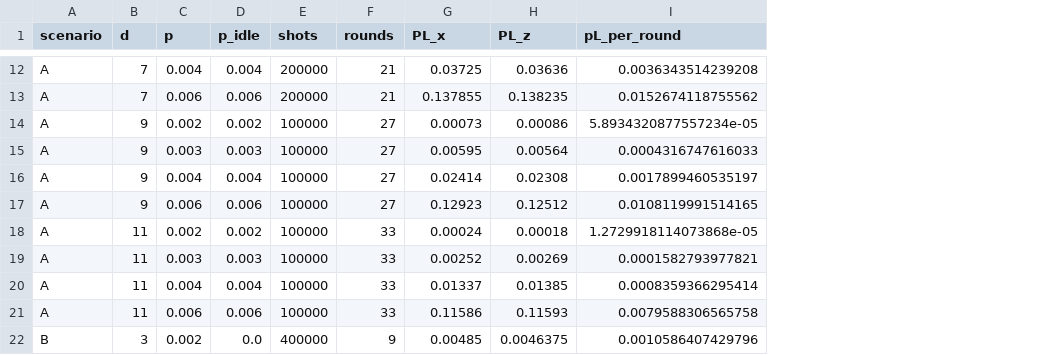
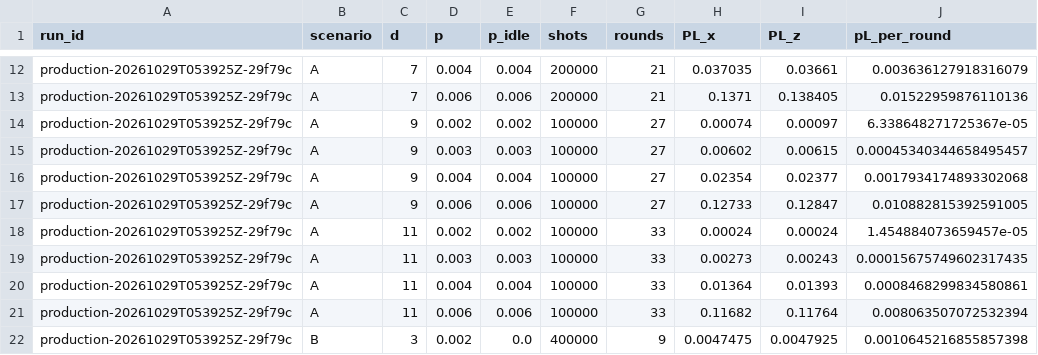
Before and after one commit to Danjobyodo/2026-10-24_StudyWithClaude, a CSV file: results/surface_code_plog.csv, drawn as a sheet; only a part is shown, gaps mark what is left out; addresses are those after the commit; the diff covers the shown part only; the diff names each change by its address in the sheet, - before the commit and + after, or states it on an @@ line.

```diff
--- a/results/surface_code_plog.csv
+++ b/results/surface_code_plog.csv
+column A (run_id), rows 12-22: all production-20261029T053925Z-29f79c
-H12 (PL_x): 0.03725
+H12 (PL_x): 0.037035
-I12 (PL_z): 0.03636
+I12 (PL_z): 0.03661
-J12 (pL_per_round): 0.0036343514239208
+J12 (pL_per_round): 0.003636127918316079
-H13 (PL_x): 0.137855
+H13 (PL_x): 0.1371
-I13 (PL_z): 0.138235
+I13 (PL_z): 0.138405
-J13 (pL_per_round): 0.0152674118755562
+J13 (pL_per_round): 0.01522959876110136
-H14 (PL_x): 0.00073
+H14 (PL_x): 0.00074
-I14 (PL_z): 0.00086
+I14 (PL_z): 0.00097
-J14 (pL_per_round): 5.8934320877557234e-05
+J14 (pL_per_round): 6.338648271725367e-05
-H15 (PL_x): 0.00595
+H15 (PL_x): 0.00602
-I15 (PL_z): 0.00564
+I15 (PL_z): 0.00615
-J15 (pL_per_round): 0.0004316747616033
+J15 (pL_per_round): 0.00045340344658495457
-H16 (PL_x): 0.02414
+H16 (PL_x): 0.02354
-I16 (PL_z): 0.02308
+I16 (PL_z): 0.02377
-J16 (pL_per_round): 0.0017899460535197
+J16 (pL_per_round): 0.0017934174893302068
-H17 (PL_x): 0.12923
+H17 (PL_x): 0.12733
-I17 (PL_z): 0.12512
+I17 (PL_z): 0.12847
-J17 (pL_per_round): 0.0108119991514165
+J17 (pL_per_round): 0.010882815392591005
-I18 (PL_z): 0.00018
+I18 (PL_z): 0.00024
-J18 (pL_per_round): 1.2729918114073868e-05
+J18 (pL_per_round): 1.454884073659457e-05
-H19 (PL_x): 0.00252
+H19 (PL_x): 0.00273
-I19 (PL_z): 0.00269
+I19 (PL_z): 0.00243
-J19 (pL_per_round): 0.0001582793977821
+J19 (pL_per_round): 0.00015675749602317435
-H20 (PL_x): 0.01337
+H20 (PL_x): 0.01364
-I20 (PL_z): 0.01385
+I20 (PL_z): 0.01393
-J20 (pL_per_round): 0.0008359366295414
+J20 (pL_per_round): 0.0008468299834580861
-H21 (PL_x): 0.11586
+H21 (PL_x): 0.11682
-I21 (PL_z): 0.11593
+I21 (PL_z): 0.11764
-J21 (pL_per_round): 0.0079588306565758
+J21 (pL_per_round): 0.008063507072532394
-H22 (PL_x): 0.00485
+H22 (PL_x): 0.0047475
-I22 (PL_z): 0.0046375
+I22 (PL_z): 0.0047925
-J22 (pL_per_round): 0.0010586407429796
+J22 (pL_per_round): 0.0010645216855857398
```
Also changed, not shown: 85 edited cells elsewhere in this file, 10 other files.
